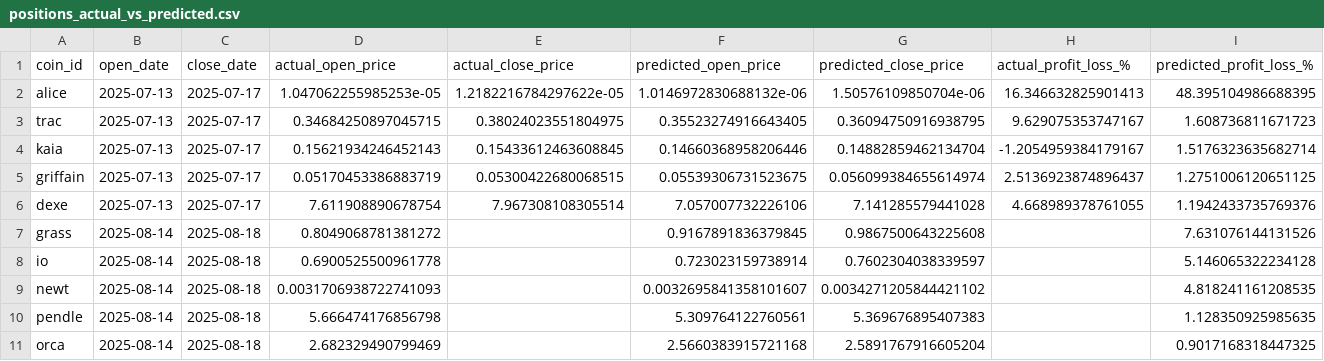
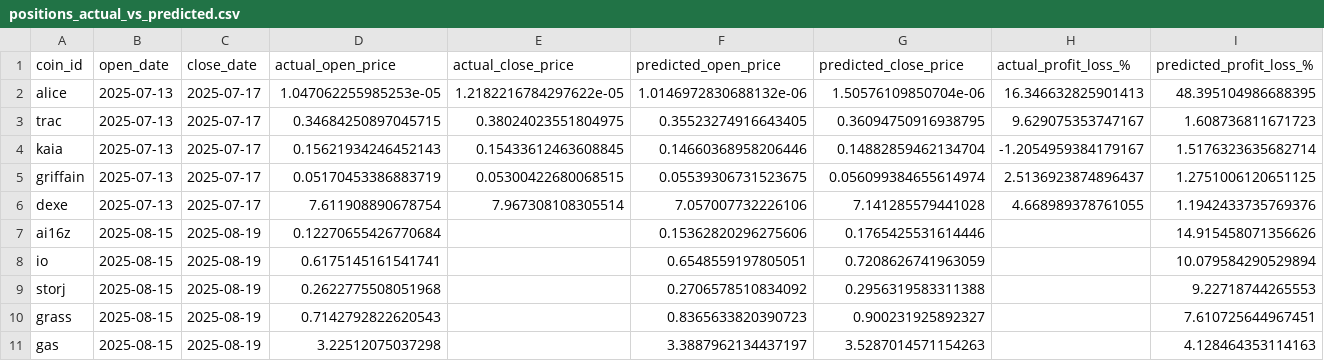
Before and after one commit to tamonashroy/price-prediction-app, a CSV file: positions_actual_vs_predicted.csv, drawn as a sheet.

```diff
--- a/positions_actual_vs_predicted.csv
+++ b/positions_actual_vs_predicted.csv
@@ -6,6 +6,6 @@ griffain,2025-07-13,2025-07-17,0.05170453386883719,0.05300422680068515,0.0553930
 dexe,2025-07-13,2025-07-17,7.611908890678754,7.967308108305514,7.057007732226106,7.141285579441028,4.668989378761055,1.1942433735769376
-grass,2025-08-14,2025-08-18,0.8049068781381272,,0.9167891836379845,0.9867500643225608,,7.631076144131526
-io,2025-08-14,2025-08-18,0.6900525500961778,,0.723023159738914,0.7602304038339597,,5.146065322234128
-newt,2025-08-14,2025-08-18,0.0031706938722741093,,0.0032695841358101607,0.0034271205844421102,,4.818241161208535
-pendle,2025-08-14,2025-08-18,5.666474176856798,,5.309764122760561,5.369676895407383,,1.128350925985635
-orca,2025-08-14,2025-08-18,2.682329490799469,,2.5660383915721168,2.5891767916605204,,0.9017168318447325
+ai16z,2025-08-15,2025-08-19,0.12270655426770684,,0.15362820296275606,0.1765425531614446,,14.915458071356626
+io,2025-08-15,2025-08-19,0.6175145161541741,,0.6548559197805051,0.7208626741963059,,10.079584290529894
+storj,2025-08-15,2025-08-19,0.2622775508051968,,0.2706578510834092,0.2956319583311388,,9.22718744265553
+grass,2025-08-15,2025-08-19,0.7142792822620543,,0.8365633820390723,0.900231925892327,,7.610725644967451
+gas,2025-08-15,2025-08-19,3.22512075037298,,3.3887962134437197,3.5287014571154263,,4.128464353114163
```
Also changed, not shown: batch_5day_predictions.csv, batch_last5_actual_vs_predicted.csv, 2 other files.
